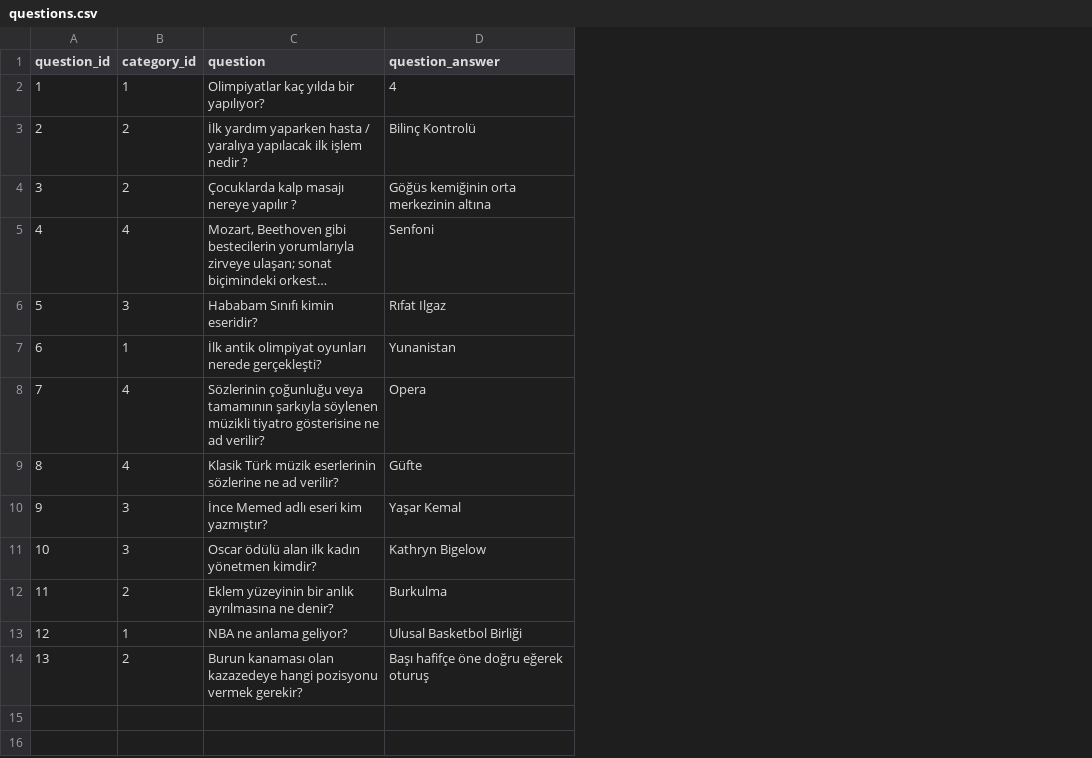
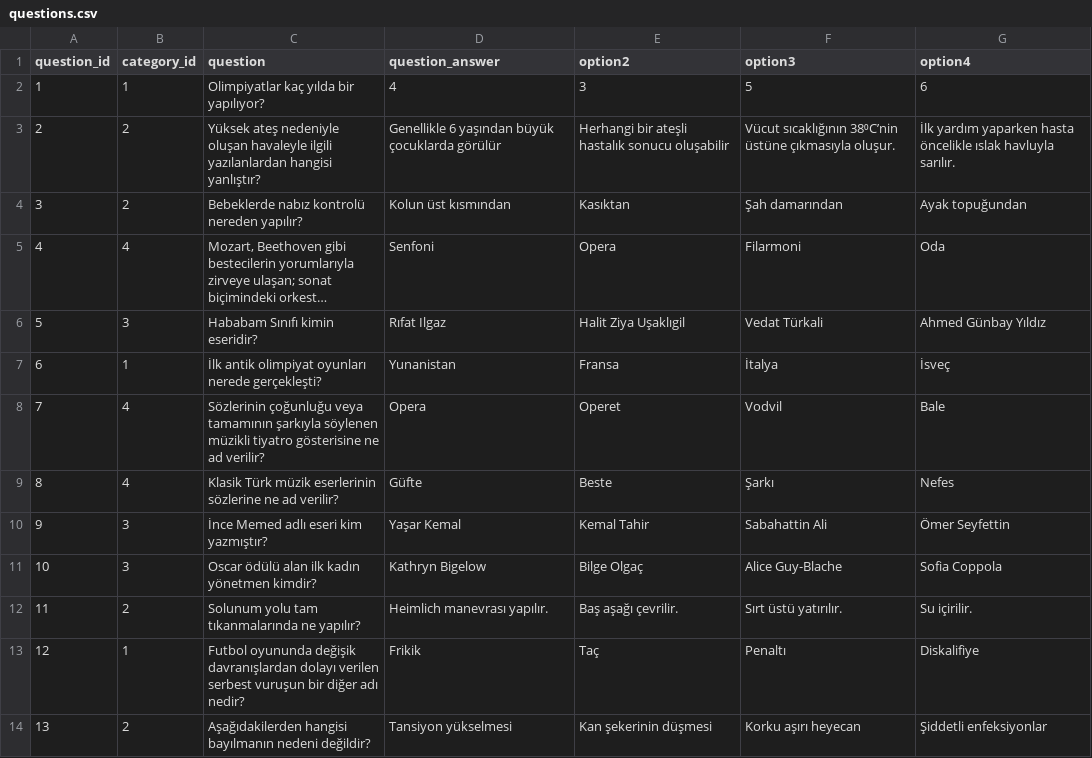
Before and after one commit to bberfin/Questioner-AI-Module, a CSV file: csvFiles/questions.csv, drawn as a sheet; long unchanged cells end in …; the diff names each change by its address in the sheet, - before the commit and + after, or states it on an @@ line.

```diff
--- a/csvFiles/questions.csv
+++ b/csvFiles/questions.csv
+column E (option2), rows 2-14: 3 | Herhangi bir ateşli hastalık sonucu oluşabilir | Kasıktan | Opera | Halit Ziya Uşaklıgil | Fransa | Operet | Beste | Kemal Tahir | Bilge Olgaç | Baş aşağı çevrilir. | Taç | Kan şekerinin düşmesi
+column F (option3), rows 2-14: 5 | Vücut sıcaklığının 38⁰C’nin üstüne çıkmasıyla oluşur. | Şah damarından | Filarmoni | Vedat Türkali | İtalya | Vodvil | Şarkı | Sabahattin Ali | Alice Guy-Blache | Sırt üstü yatırılır. | Penaltı | Korku aşırı heyecan
+column G (option4), rows 2-14: 6 | İlk yardım yaparken hasta öncelikle ıslak havluyla sarılır. | Ayak topuğundan | Oda | Ahmed Günbay Yıldız | İsveç | Bale | Nefes | Ömer Seyfettin | Sofia Coppola | Su içirilir. | Diskalifiye | Şiddetli enfeksiyonlar
-C3 (question): İlk yardım yaparken hasta / yaralıya yapılacak ilk işlem nedir ?
+C3 (question): Yüksek ateş nedeniyle oluşan havaleyle ilgili yazılanlardan hangisi yanlıştır?
-D3 (question_answer): Bilinç Kontrolü
+D3 (question_answer): Genellikle 6 yaşından büyük çocuklarda görülür
-C4 (question): Çocuklarda kalp masajı nereye yapılır ?
+C4 (question): Bebeklerde nabız kontrolü nereden yapılır?
-D4 (question_answer): Göğüs kemiğinin orta merkezinin altına
+D4 (question_answer): Kolun üst kısmından
-C12 (question): Eklem yüzeyinin bir anlık ayrılmasına ne denir?
+C12 (question): Solunum yolu tam tıkanmalarında ne yapılır?
-D12 (question_answer): Burkulma
+D12 (question_answer): Heimlich manevrası yapılır.
-C13 (question): NBA ne anlama geliyor?
+C13 (question): Futbol oyununda değişik davranışlardan dolayı verilen serbest vuruşun bir diğer adı nedir?
-D13 (question_answer): Ulusal Basketbol Birliği
+D13 (question_answer): Frikik
-C14 (question): Burun kanaması olan kazazedeye hangi pozisyonu vermek gerekir?
+C14 (question): Aşağıdakilerden hangisi bayılmanın nedeni değildir?
-D14 (question_answer): Başı hafifçe öne doğru eğerek oturuş
+D14 (question_answer): Tansiyon yükselmesi
```
Also changed, not shown: csvFiles/user_category_match.csv, 9 other files.
